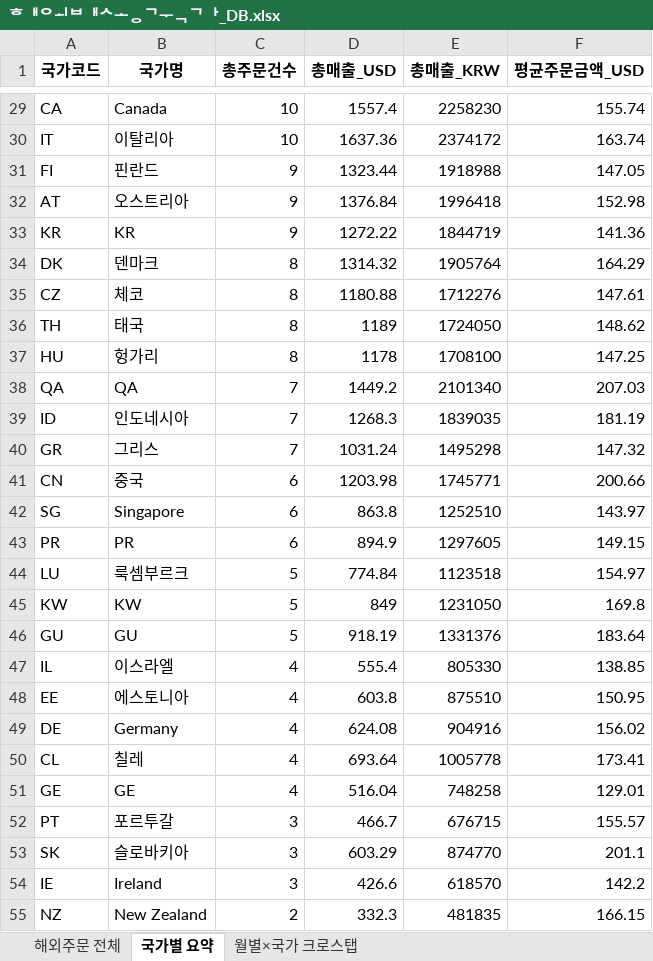
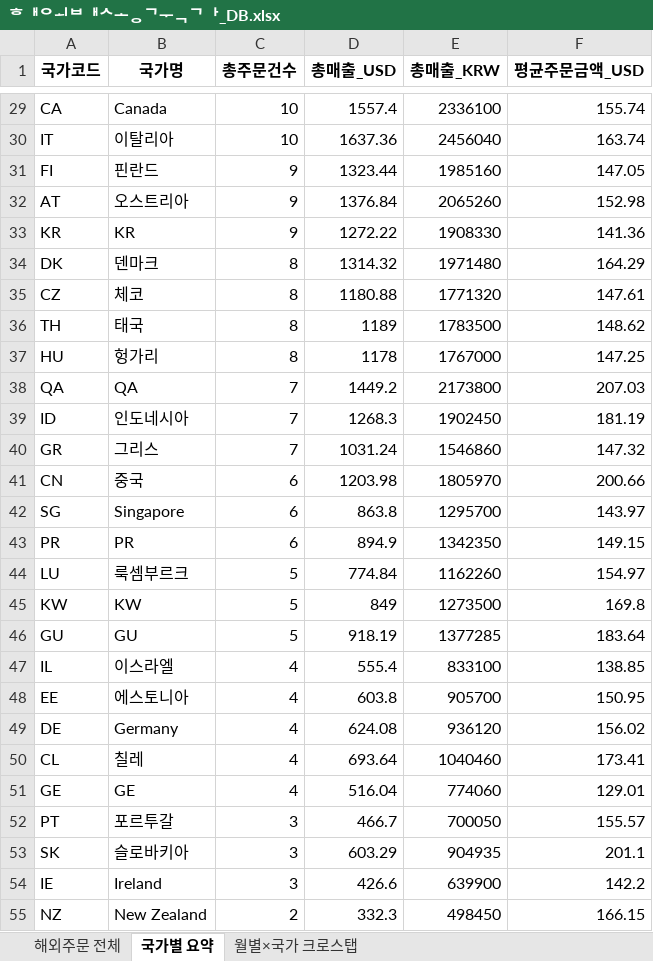
Before and after one commit to awakebydamonlee-create/sales-dashboard, an Excel workbook: 해외배송국가_DB.xlsx, sheet 국가별 요약, drawn as a sheet; only a part is shown, gaps mark what is left out; values as stored, in another font and other column widths than the file's, no borders; the diff covers the shown part only; the diff names each change by its address in the sheet, - before the commit and + after, or states it on an @@ line.

```diff
--- a/해외배송국가_DB.xlsx (sheet 국가별 요약)
+++ b/해외배송국가_DB.xlsx (sheet 국가별 요약)
-E29 (총매출_KRW): 2258230
+E29 (총매출_KRW): 2336100
-E30 (총매출_KRW): 2374172
+E30 (총매출_KRW): 2456040
-E31 (총매출_KRW): 1918988
+E31 (총매출_KRW): 1985160
-E32 (총매출_KRW): 1996418
+E32 (총매출_KRW): 2065260
-E33 (총매출_KRW): 1844719
+E33 (총매출_KRW): 1908330
-E34 (총매출_KRW): 1905764
+E34 (총매출_KRW): 1971480
-E35 (총매출_KRW): 1712276
+E35 (총매출_KRW): 1771320
-E36 (총매출_KRW): 1724050
+E36 (총매출_KRW): 1783500
-E37 (총매출_KRW): 1708100
+E37 (총매출_KRW): 1767000
-E38 (총매출_KRW): 2101340
+E38 (총매출_KRW): 2173800
-E39 (총매출_KRW): 1839035
+E39 (총매출_KRW): 1902450
-E40 (총매출_KRW): 1495298
+E40 (총매출_KRW): 1546860
-E41 (총매출_KRW): 1745771
+E41 (총매출_KRW): 1805970
-E42 (총매출_KRW): 1252510
+E42 (총매출_KRW): 1295700
-E43 (총매출_KRW): 1297605
+E43 (총매출_KRW): 1342350
-E44 (총매출_KRW): 1123518
+E44 (총매출_KRW): 1162260
-E45 (총매출_KRW): 1231050
+E45 (총매출_KRW): 1273500
-E46 (총매출_KRW): 1331376
+E46 (총매출_KRW): 1377285
-E47 (총매출_KRW): 805330
+E47 (총매출_KRW): 833100
-E48 (총매출_KRW): 875510
+E48 (총매출_KRW): 905700
-E49 (총매출_KRW): 904916
+E49 (총매출_KRW): 936120
-E50 (총매출_KRW): 1005778
+E50 (총매출_KRW): 1040460
-E51 (총매출_KRW): 748258
+E51 (총매출_KRW): 774060
-E52 (총매출_KRW): 676715
+E52 (총매출_KRW): 700050
-E53 (총매출_KRW): 874770
+E53 (총매출_KRW): 904935
-E54 (총매출_KRW): 618570
+E54 (총매출_KRW): 639900
-E55 (총매출_KRW): 481835
+E55 (총매출_KRW): 498450
```
Also changed, not shown: 63 edited cells elsewhere in this sheet, sheet 해외주문 전체, 6 other files.
